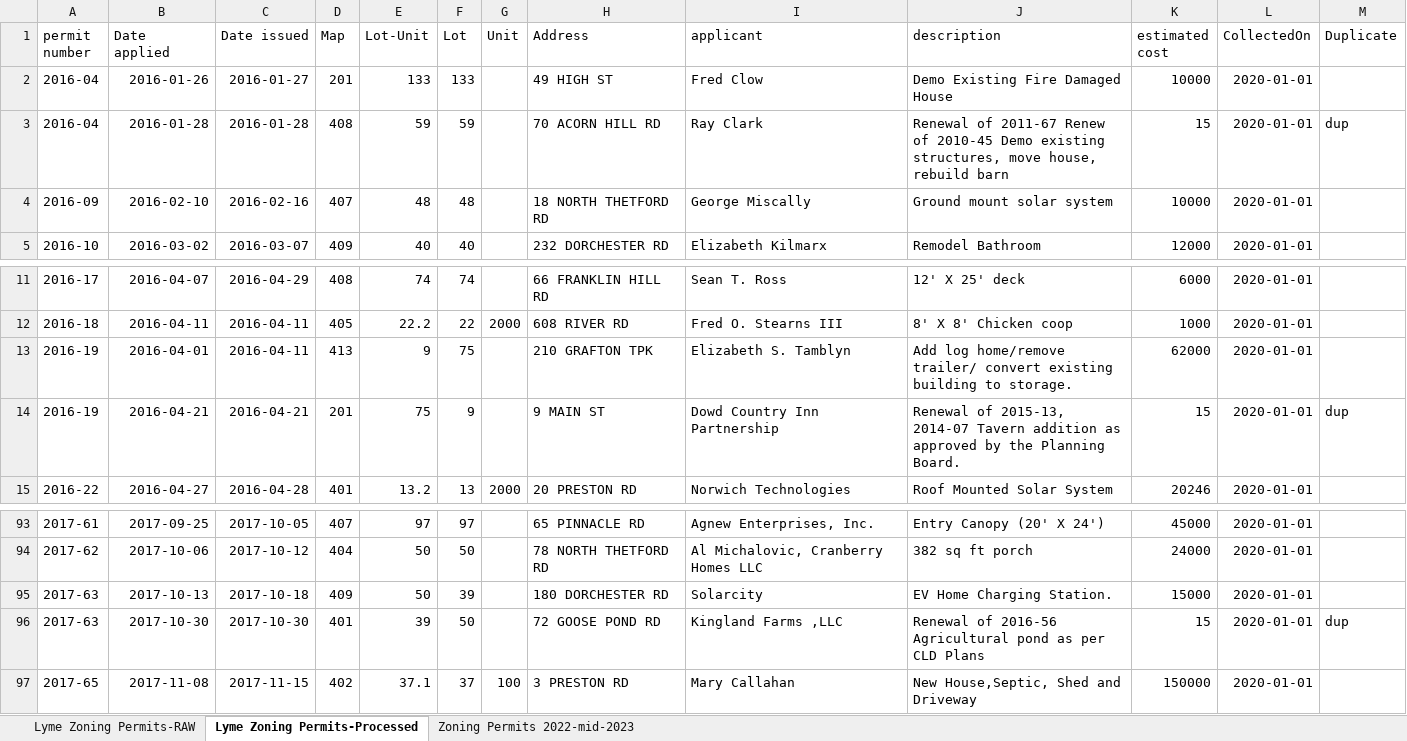
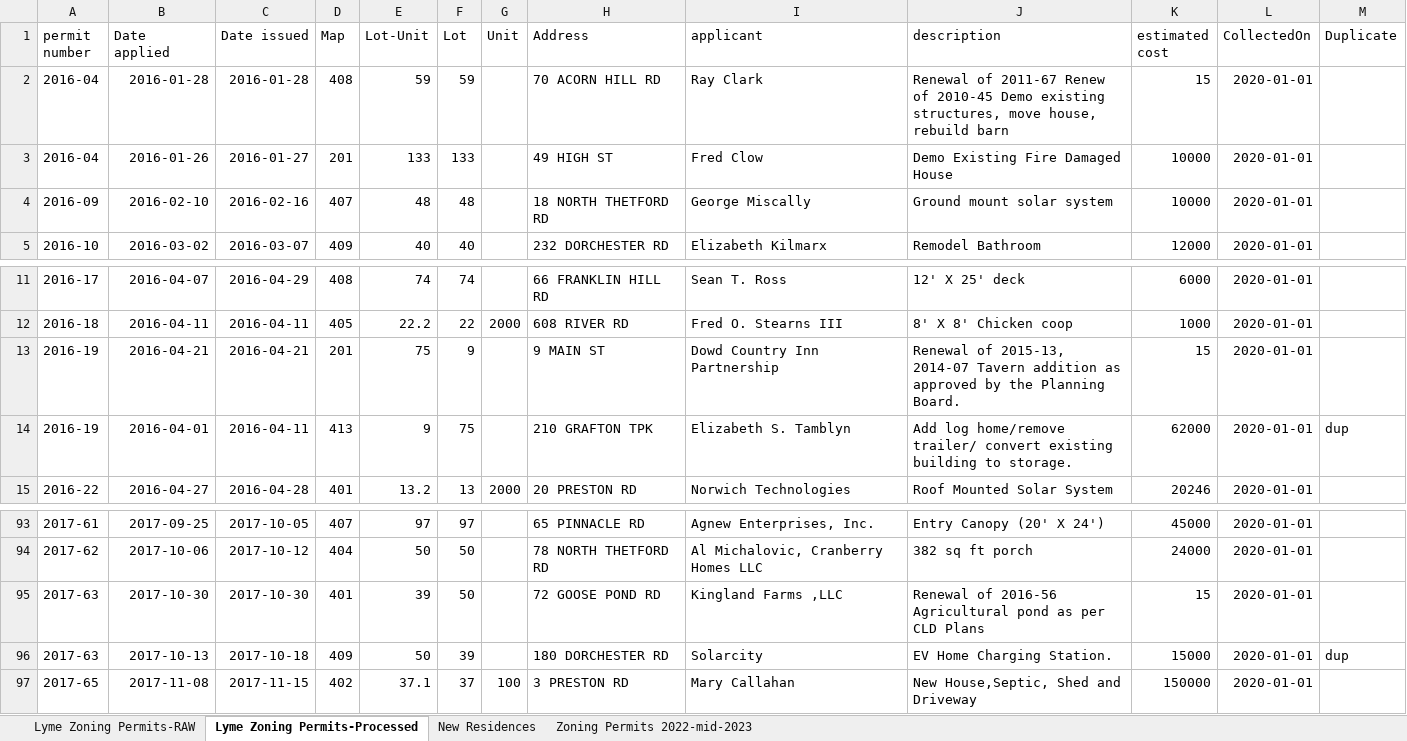
Before and after one commit to TaxFairness/TaxFairness, an Excel workbook: RawData/Lyme Zoning Permits-2016-2022-RB multi Year.xlsx, sheet Lyme Zoning Permits-Processed, drawn as a sheet; only a part is shown, gaps mark what is left out; values as stored, in another font and other column widths than the file's, no borders; removed rows and columns are numbered as before the commit, all else as after; the diff names each change by its address in the sheet, - before the commit and + after, or states it on an @@ line.

```diff
--- a/RawData/Lyme Zoning Permits-2016-2022-RB multi Year.xlsx (sheet Lyme Zoning Permits-Processed)
+++ b/RawData/Lyme Zoning Permits-2016-2022-RB multi Year.xlsx (sheet Lyme Zoning Permits-Processed)
+sheet tab: New Residences
+row 2: 2016-04 | 2016-01-28 | 2016-01-28 | 408 | 59 | 59 |  | 70 ACORN HILL RD | Ray Clark | Renewal of 2011-67 Renew of 2010-45 Demo existing structures, move house, rebuild barn | 15 | 2020-01-01
-row 3: 2016-04 | 2016-01-28 | 2016-01-28 | 408 | 59 | 59 |  | 70 ACORN HILL RD | Ray Clark | Renewal of 2011-67 Renew of 2010-45 Demo existing structures, move house, rebuild barn | 15 | 2020-01-01 | dup
-row 13: 2016-19 | 2016-04-01 | 2016-04-11 | 413 | 9 | 75 |  | 210 GRAFTON TPK | Elizabeth S. Tamblyn | Add log home/remove trailer/ convert existing building to storage. | 62000 | 2020-01-01
-M13 (Duplicate): dup
+M13 (Duplicate): (empty)
+row 14: 2016-19 | 2016-04-01 | 2016-04-11 | 413 | 9 | 75 |  | 210 GRAFTON TPK | Elizabeth S. Tamblyn | Add log home/remove trailer/ convert existing building to storage. | 62000 | 2020-01-01 | dup
-row 95: 2017-63 | 2017-10-13 | 2017-10-18 | 409 | 50 | 39 |  | 180 DORCHESTER RD | Solarcity | EV Home Charging Station. | 15000 | 2020-01-01
-M95 (Duplicate): dup
+M95 (Duplicate): (empty)
+row 96: 2017-63 | 2017-10-13 | 2017-10-18 | 409 | 50 | 39 |  | 180 DORCHESTER RD | Solarcity | EV Home Charging Station. | 15000 | 2020-01-01 | dup
```
Also changed, not shown: RawData/GCRoD-All-Data.xlsx, 3 other files.
